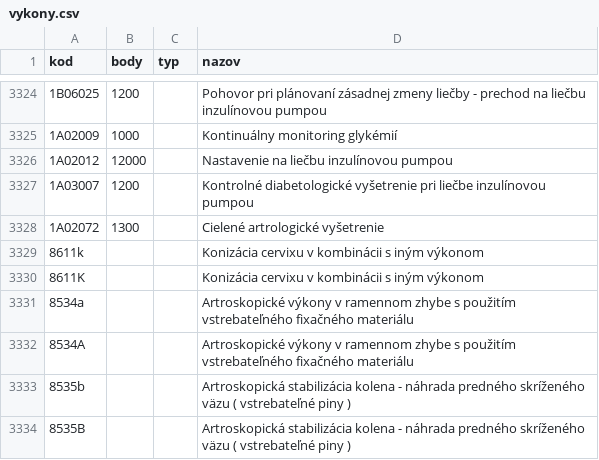
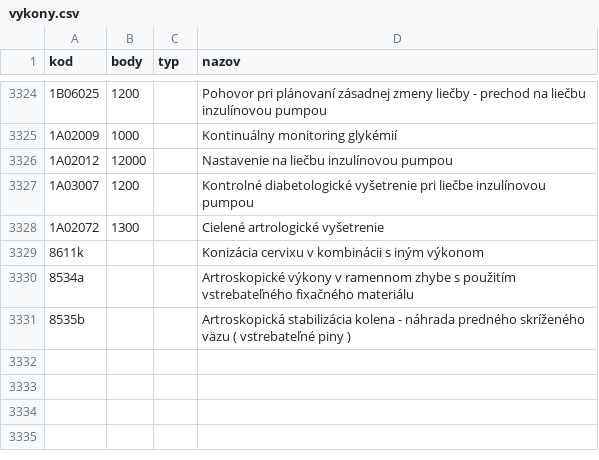
Before and after one commit to curo-open/curo-data, a CSV file: vykony.csv, drawn as a sheet; only a part is shown, gaps mark what is left out; the diff names each change by its address in the sheet, - before the commit and + after, or states it on an @@ line.

Commit message:
nepridavat vykony, ktore v NCZI uz aj tak existuju.

```diff
--- a/vykony.csv
+++ b/vykony.csv
-row 3330: 8611K |  |  | Konizácia cervixu v kombinácii s iným výkonom
-row 3332: 8534A |  |  | Artroskopické výkony v ramennom zhybe s použitím vstrebateľného fixačného materiálu
-row 3334: 8535B |  |  | Artroskopická stabilizácia kolena - náhrada predného skríženého väzu ( vstrebateľné piny )
```
